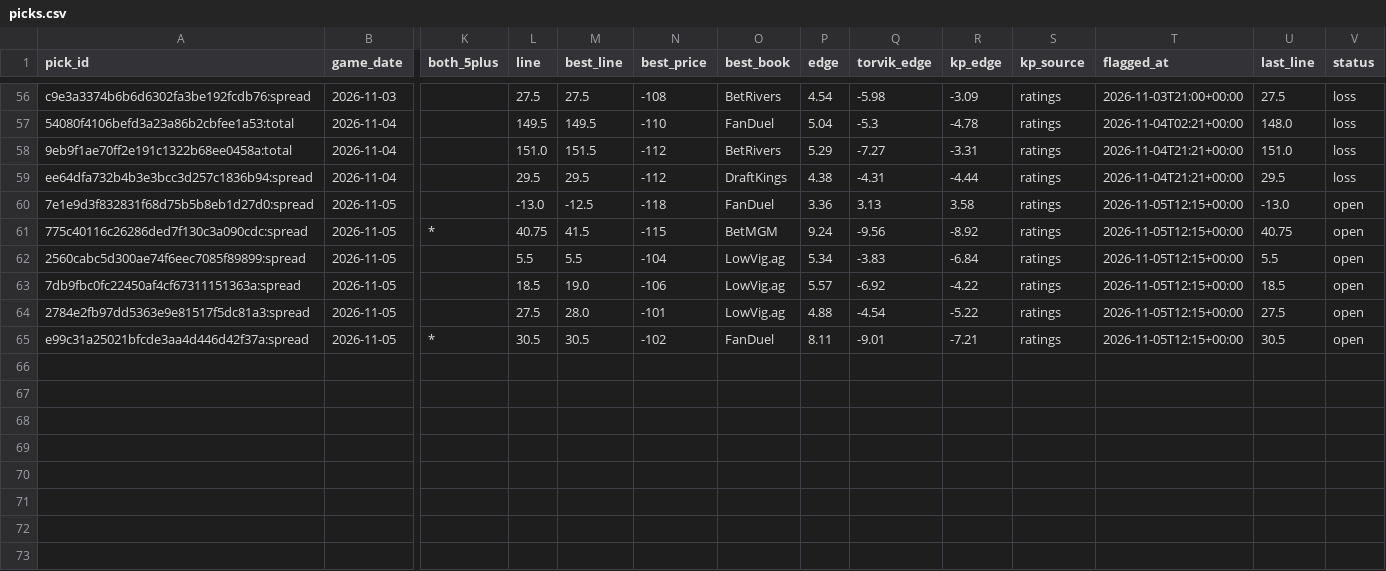
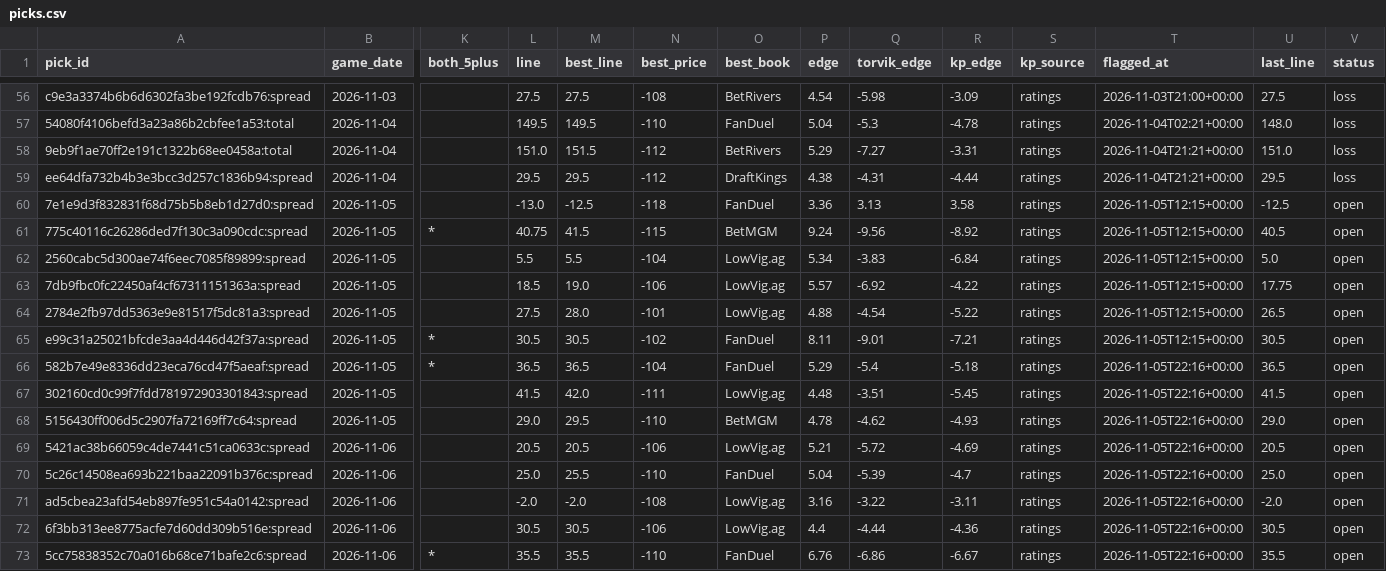
Before and after one commit to wheehawk/CBB_Mispricing, a CSV file: data/picks.csv, drawn as a sheet; only a part is shown, gaps mark what is left out; rows hold the shown columns only; the diff names each change by its address in the sheet, - before the commit and + after, or states it on an @@ line.

```diff
--- a/data/picks.csv
+++ b/data/picks.csv
-U60 (last_line): -13.0
+U60 (last_line): -12.5
-U61 (last_line): 40.75
+U61 (last_line): 40.5
-U62 (last_line): 5.5
+U62 (last_line): 5.0
-U63 (last_line): 18.5
+U63 (last_line): 17.75
-U64 (last_line): 27.5
+U64 (last_line): 26.5
+row 66: 582b7e49e8336dd23eca76cd47f5aeaf:spread | 2026-11-05 | * | 36.5 | 36.5 | -104 | FanDuel | 5.29 | -5.4 | -5.18 | ratings | 2026-11-05T22:16+00:00 | 36.5 | open
+row 67: 302160cd0c99f7fdd781972903301843:spread | 2026-11-05 |  | 41.5 | 42.0 | -111 | LowVig.ag | 4.48 | -3.51 | -5.45 | ratings | 2026-11-05T22:16+00:00 | 41.5 | open
+row 68: 5156430ff006d5c2907fa72169ff7c64:spread | 2026-11-05 |  | 29.0 | 29.5 | -110 | BetMGM | 4.78 | -4.62 | -4.93 | ratings | 2026-11-05T22:16+00:00 | 29.0 | open
+row 69: 5421ac38b66059c4de7441c51ca0633c:spread | 2026-11-06 |  | 20.5 | 20.5 | -106 | LowVig.ag | 5.21 | -5.72 | -4.69 | ratings | 2026-11-05T22:16+00:00 | 20.5 | open
+row 70: 5c26c14508ea693b221baa22091b376c:spread | 2026-11-06 |  | 25.0 | 25.5 | -110 | FanDuel | 5.04 | -5.39 | -4.7 | ratings | 2026-11-05T22:16+00:00 | 25.0 | open
+row 71: ad5cbea23afd54eb897fe951c54a0142:spread | 2026-11-06 |  | -2.0 | -2.0 | -108 | LowVig.ag | 3.16 | -3.22 | -3.11 | ratings | 2026-11-05T22:16+00:00 | -2.0 | open
+row 72: 6f3bb313ee8775acfe7d60dd309b516e:spread | 2026-11-06 |  | 30.5 | 30.5 | -106 | LowVig.ag | 4.4 | -4.44 | -4.36 | ratings | 2026-11-05T22:16+00:00 | 30.5 | open
+row 73: 5cc75838352c70a016b68ce71bafe2c6:spread | 2026-11-06 | * | 35.5 | 35.5 | -110 | FanDuel | 6.76 | -6.86 | -6.67 | ratings | 2026-11-05T22:16+00:00 | 35.5 | open
```
Also changed, not shown: 2 other files.
